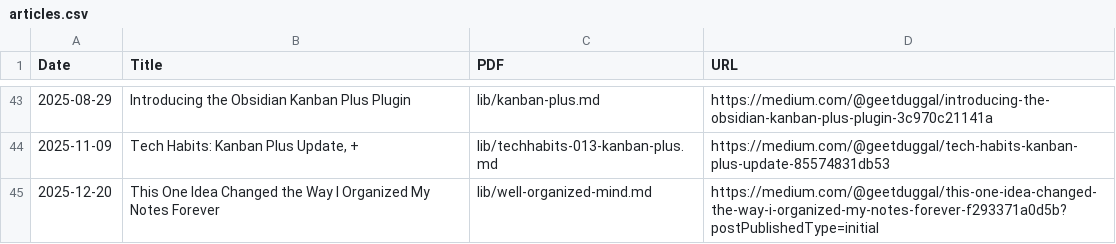
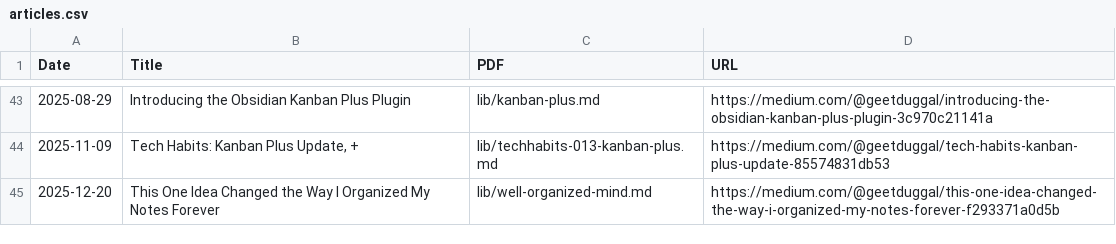
Before and after one commit to geetduggal/geetduggal.github.io, a CSV file: articles.csv, drawn as a sheet; only a part is shown, gaps mark what is left out.

Commit message:
Typo articles.csv

```diff
--- a/articles.csv
+++ b/articles.csv
@@ -44,2 +44,2 @@ Date,Title,PDF,URL
 2025-11-09,"Tech Habits: Kanban Plus Update, +",lib/techhabits-013-kanban-plus.md,https://medium.com/@geetduggal/tech-habits-kanban-plus-update-85574831db53
-2025-12-20,"This One Idea Changed the Way I Organized My Notes Forever",lib/well-organized-mind.md,https://medium.com/@geetduggal/this-one-idea-changed-the-way-i-organized-my-notes-forever-f293371a0d5b?postPublishedType=initial
+2025-12-20,"This One Idea Changed the Way I Organized My Notes Forever",lib/well-organized-mind.md,https://medium.com/@geetduggal/this-one-idea-changed-the-way-i-organized-my-notes-forever-f293371a0d5b
```
